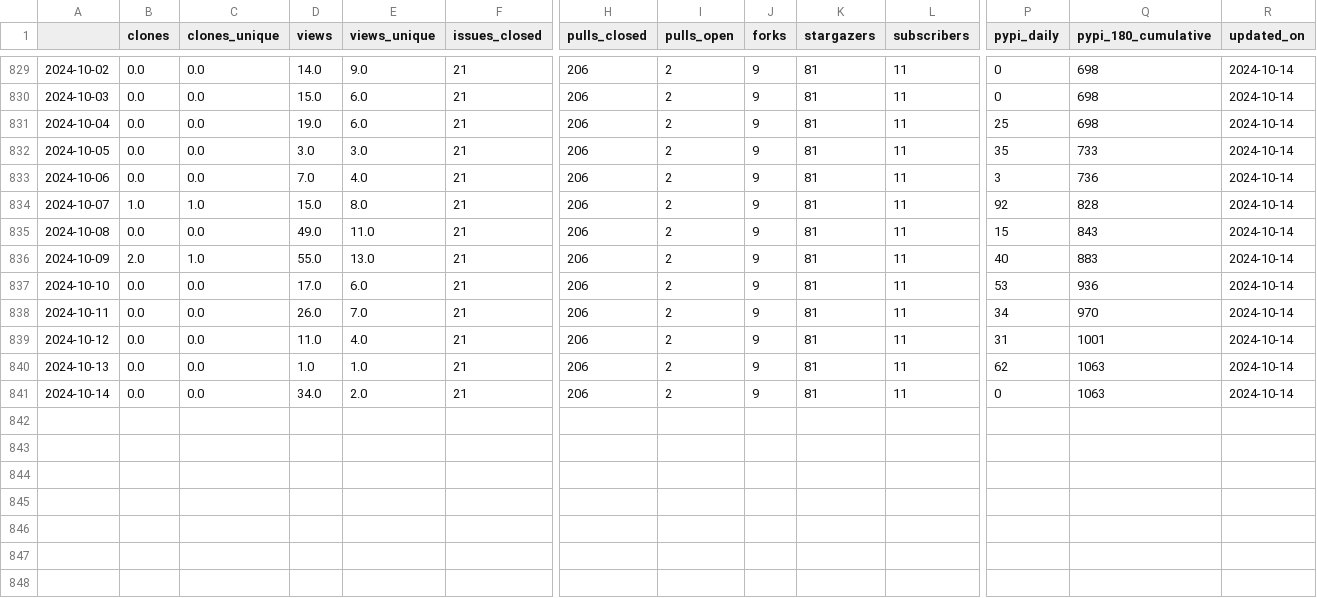
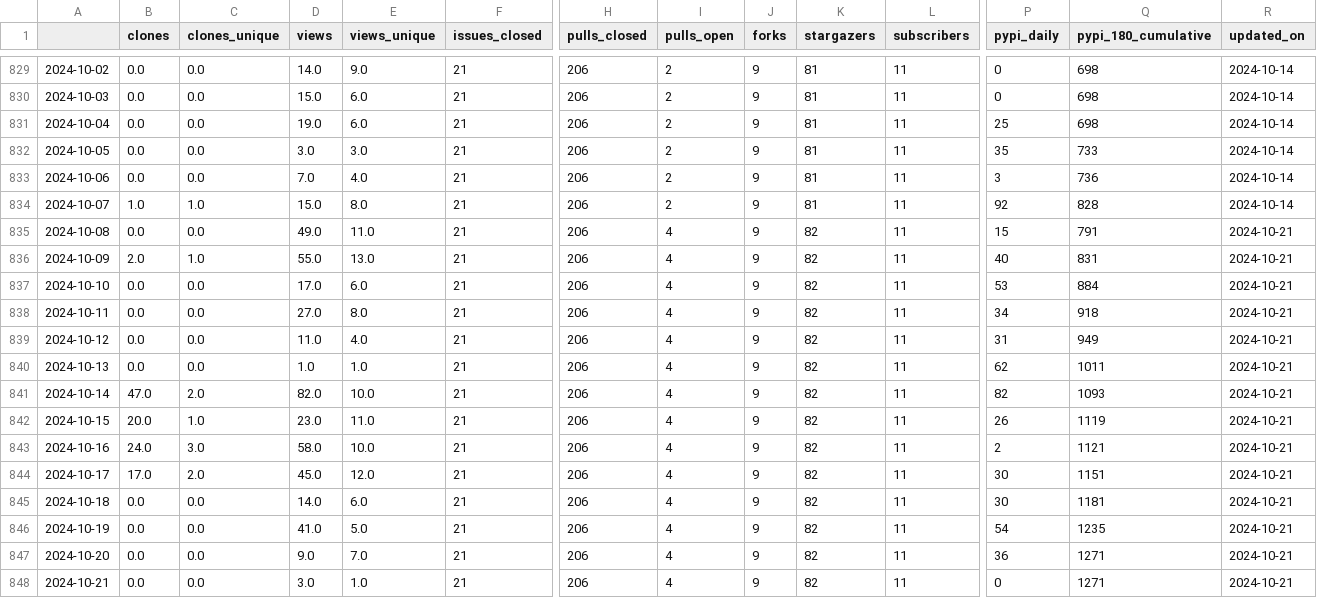
Before and after one commit to malihass/osos, a CSV file: data/sup3r.csv, drawn as a sheet; only a part is shown, gaps mark what is left out; rows hold the shown columns only; the diff names each change by its address in the sheet, - before the commit and + after, or states it on an @@ line.

Commit message:
update osos data and plots

```diff
--- a/data/sup3r.csv
+++ b/data/sup3r.csv
-I835:I841 (pulls_open): 2
+I835:I841 (pulls_open): 4
-K835:K841 (stargazers): 81
+K835:K841 (stargazers): 82
-Q835 (pypi_180_cumulative): 843
+Q835 (pypi_180_cumulative): 791
-R835:R841 (updated_on): 2024-10-14
+R835:R841 (updated_on): 2024-10-21
-Q836 (pypi_180_cumulative): 883
+Q836 (pypi_180_cumulative): 831
-Q837 (pypi_180_cumulative): 936
+Q837 (pypi_180_cumulative): 884
-D838 (views): 26.0
+D838 (views): 27.0
-E838 (views_unique): 7.0
+E838 (views_unique): 8.0
-Q838 (pypi_180_cumulative): 970
+Q838 (pypi_180_cumulative): 918
-Q839 (pypi_180_cumulative): 1001
+Q839 (pypi_180_cumulative): 949
-Q840 (pypi_180_cumulative): 1063
+Q840 (pypi_180_cumulative): 1011
-B841 (clones): 0.0
+B841 (clones): 47.0
-C841 (clones_unique): 0.0
+C841 (clones_unique): 2.0
-D841 (views): 34.0
+D841 (views): 82.0
-E841 (views_unique): 2.0
+E841 (views_unique): 10.0
-P841 (pypi_daily): 0
+P841 (pypi_daily): 82
-Q841 (pypi_180_cumulative): 1063
+Q841 (pypi_180_cumulative): 1093
+row 842: 2024-10-15 | 20.0 | 1.0 | 23.0 | 11.0 | 21 | 206 | 4 | 9 | 82 | 11 | 26 | 1119 | 2024-10-21
+row 843: 2024-10-16 | 24.0 | 3.0 | 58.0 | 10.0 | 21 | 206 | 4 | 9 | 82 | 11 | 2 | 1121 | 2024-10-21
+row 844: 2024-10-17 | 17.0 | 2.0 | 45.0 | 12.0 | 21 | 206 | 4 | 9 | 82 | 11 | 30 | 1151 | 2024-10-21
+row 845: 2024-10-18 | 0.0 | 0.0 | 14.0 | 6.0 | 21 | 206 | 4 | 9 | 82 | 11 | 30 | 1181 | 2024-10-21
+row 846: 2024-10-19 | 0.0 | 0.0 | 41.0 | 5.0 | 21 | 206 | 4 | 9 | 82 | 11 | 54 | 1235 | 2024-10-21
+row 847: 2024-10-20 | 0.0 | 0.0 | 9.0 | 7.0 | 21 | 206 | 4 | 9 | 82 | 11 | 36 | 1271 | 2024-10-21
+row 848: 2024-10-21 | 0.0 | 0.0 | 3.0 | 1.0 | 21 | 206 | 4 | 9 | 82 | 11 | 0 | 1271 | 2024-10-21
```
Also changed, not shown: data/bioreactordesign.csv, data/pelephysics.csv, 14 other files.
